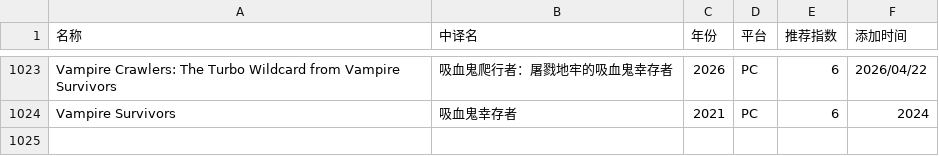
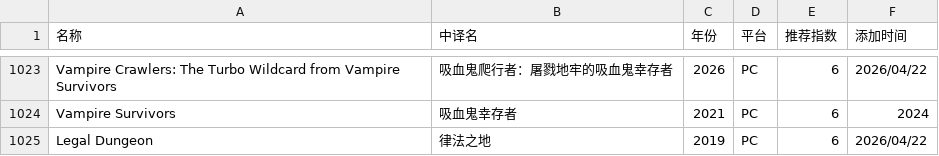
Before and after one commit to pqr-gaming/pqr-gaming.github.io, a CSV file: PGDB.csv, drawn as a sheet; only a part is shown, gaps mark what is left out.

Commit message:
add new entry

```diff
--- a/PGDB.csv
+++ b/PGDB.csv
@@ -1024 +1024,2 @@ Vampire Crawlers: The Turbo Wildcard from Vampire Survivors,吸血鬼爬行者
 Vampire Survivors,吸血鬼幸存者,2021,PC,6,2024
+Legal Dungeon,律法之地,2019,PC,6,2026/04/22
```
